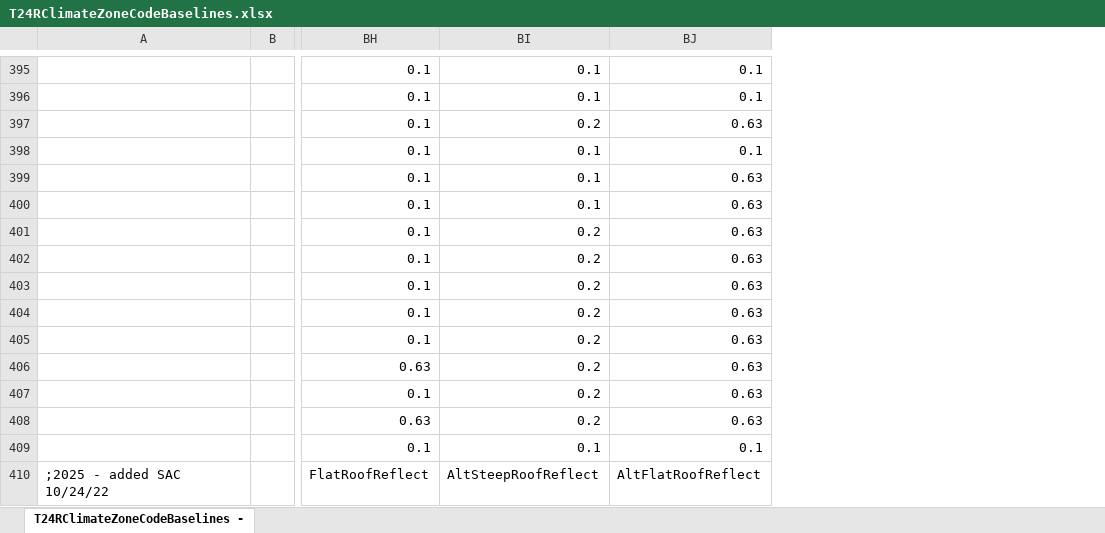
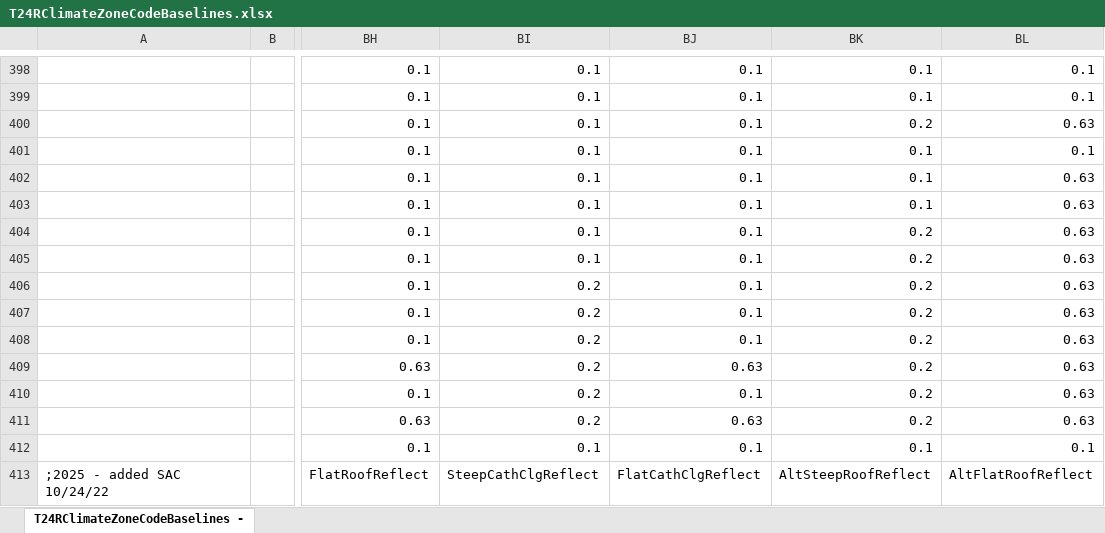
Before and after one commit to joesinger12/Test-Mirror-Workflow, an Excel workbook: Documentation/T24Res/T24RClimateZoneCodeBaselines.xlsx, sheet T24RClimateZoneCodeBaselines -, drawn as a sheet; only a part is shown, gaps mark what is left out; values as stored, in another font and other column widths than the file's, no cell formats; addresses are those after the commit; the diff covers the shown part only; the diff names each change by its address in the sheet, - before the commit and + after, or states it on an @@ line.

Commit message:
SVN (com) commit #8938 by scriswellwsf       updates to look-up table and logic covering 2025 updates to roof and cathedral ceiling reflectance and emittance (tic #3670)

```diff
--- a/Documentation/T24Res/T24RClimateZoneCodeBaselines.xlsx (sheet T24RClimateZoneCodeBaselines -)
+++ b/Documentation/T24Res/T24RClimateZoneCodeBaselines.xlsx (sheet T24RClimateZoneCodeBaselines -)
+column BK, rows 398-413: 0.1 | 0.1 | 0.2 | 0.1 | 0.1 | 0.1 | 0.2 | 0.2 | 0.2 | 0.2 | 0.2 | 0.2 | 0.2 | 0.2 | 0.1 | AltSteepRoofReflect
+column BL, rows 398-413: 0.1 | 0.1 | 0.63 | 0.1 | 0.63 | 0.63 | 0.63 | 0.63 | 0.63 | 0.63 | 0.63 | 0.63 | 0.63 | 0.63 | 0.1 | AltFlatRoofReflect
-BI400: 0.2
+BI400: 0.1
-BJ400: 0.63
+BJ400: 0.1
-BJ402:BJ408: 0.63
+BJ402:BJ408: 0.1
-BI404:BI405: 0.2
+BI404:BI405: 0.1
-BJ410: 0.63
+BJ410: 0.1
-BI413: AltSteepRoofReflect
+BI413: SteepCathClgReflect
-BJ413: AltFlatRoofReflect
+BJ413: FlatCathClgReflect
```
Also changed, not shown: 3 added rows, 16 removed rows and 117 edited cells elsewhere in this sheet, cell formats, formulas that keep their value, 2 other files.
